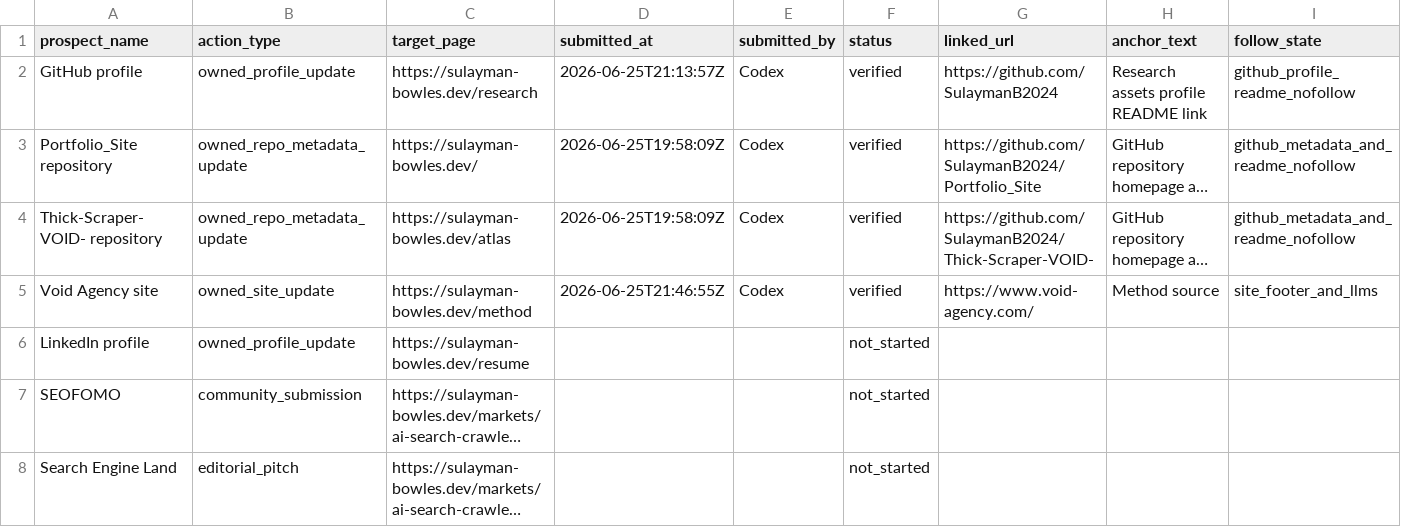
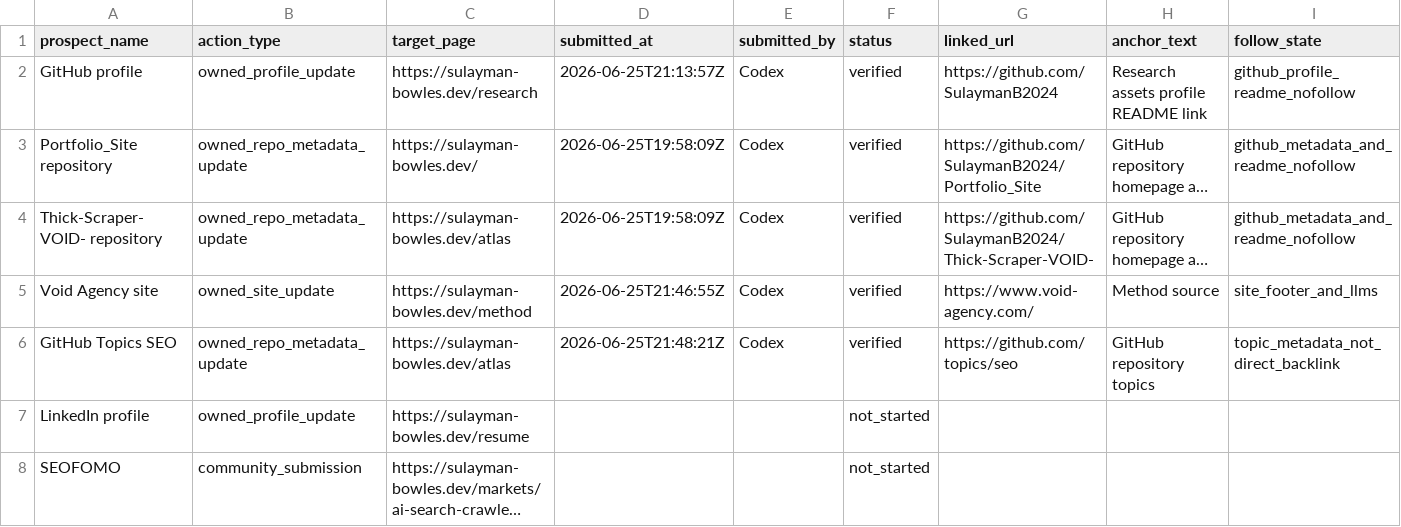
Before and after one commit to SulaymanB2024/Portfolio_Site, a CSV file: docs/link-building/outreach-outcome-log.csv, drawn as a sheet; only a part is shown; the shorter side is filled out with more unchanged rows; long unchanged cells end in …; rows hold the shown columns only; the diff names each change by its address in the sheet, - before the commit and + after, or states it on an @@ line.

Commit message:
docs(linkbuilding): record GitHub topic discovery

```diff
--- a/docs/link-building/outreach-outcome-log.csv
+++ b/docs/link-building/outreach-outcome-log.csv
+row 6: GitHub Topics SEO | owned_repo_metadata_update | https://sulayman-bowles.dev/atlas | 2026-06-25T21:48:21Z | Codex | verified | https://github.com/topics/seo | GitHub repository topics | topic_metadata_not_direct_backlink
```
Also changed, not shown: docs/link-building/prospect-tracker.csv, 1 other file.
